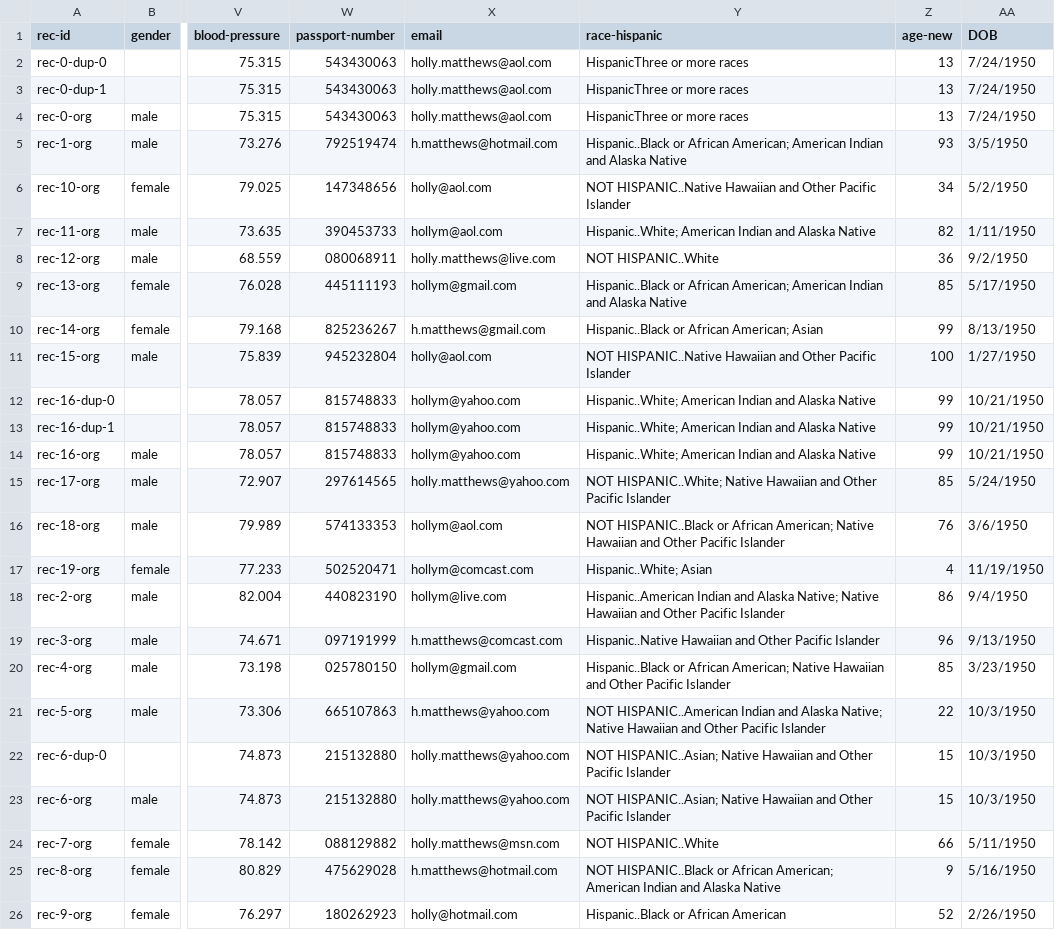
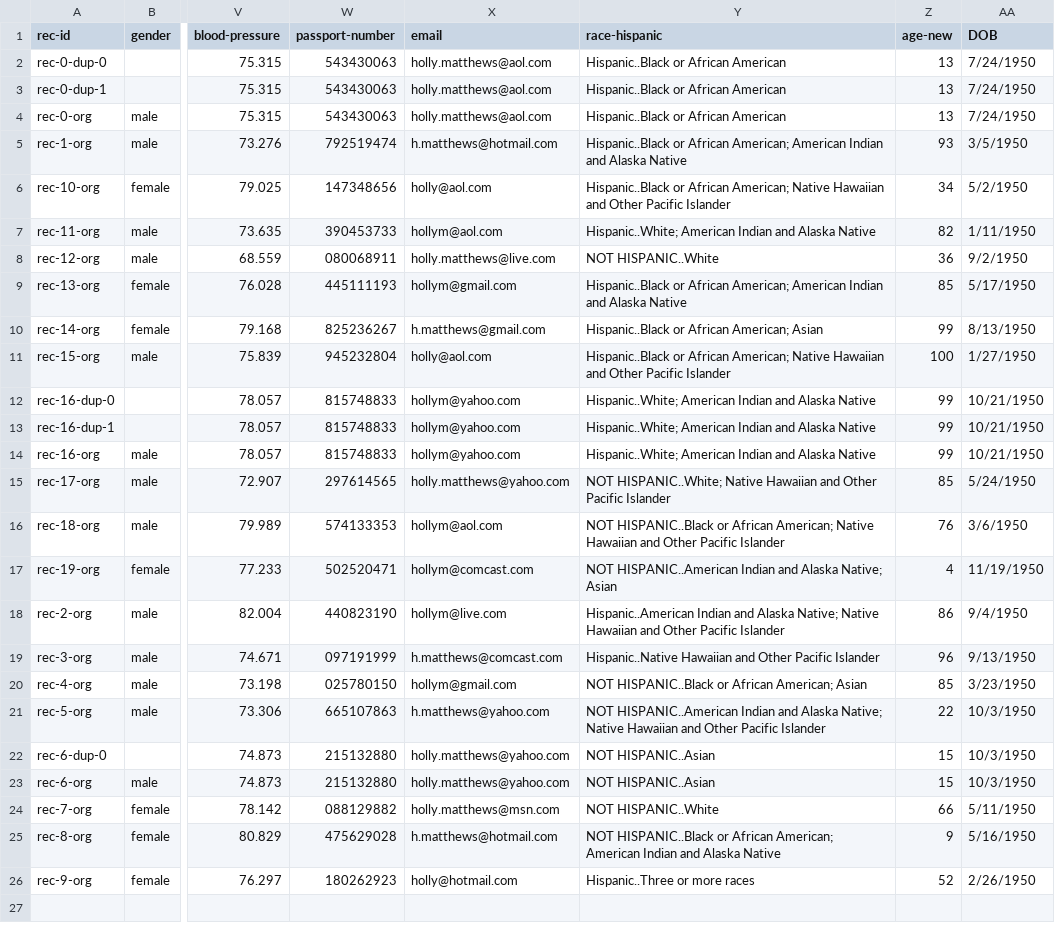
Before and after one commit to kdurril/geco_synth, a CSV file: example-data-english.csv, drawn as a sheet; only a part is shown, gaps mark what is left out; the diff names each change by its address in the sheet, - before the commit and + after, or states it on an @@ line.

```diff
--- a/example-data-english.csv
+++ b/example-data-english.csv
-Y2:Y4 (race-hispanic): HispanicThree or more races
+Y2:Y4 (race-hispanic): Hispanic..Black or African American
-Y6 (race-hispanic): NOT HISPANIC..Native Hawaiian and…
+Y6 (race-hispanic): Hispanic..Black or African American; Native Hawaiian and…
-Y11 (race-hispanic): NOT HISPANIC..Native Hawaiian and…
+Y11 (race-hispanic): Hispanic..Black or African American; Native Hawaiian and…
-Y17 (race-hispanic): Hispanic..White; Asian
+Y17 (race-hispanic): NOT HISPANIC..American Indian and Alaska Native; Asian
-Y20 (race-hispanic): Hispanic..Black or African American; Native Hawaiian and Other Pacific Islander
+Y20 (race-hispanic): NOT HISPANIC..Black or African American; Asian
-Y22:Y23 (race-hispanic): NOT HISPANIC..Asian; Native Hawaiian and Other Pacific Islander
+Y22:Y23 (race-hispanic): NOT HISPANIC..Asian
-Y26 (race-hispanic): Hispanic..Black or African American
+Y26 (race-hispanic): Hispanic..Three or more races
```
